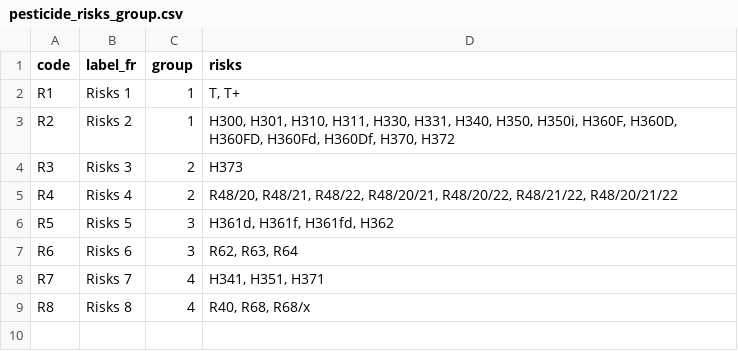
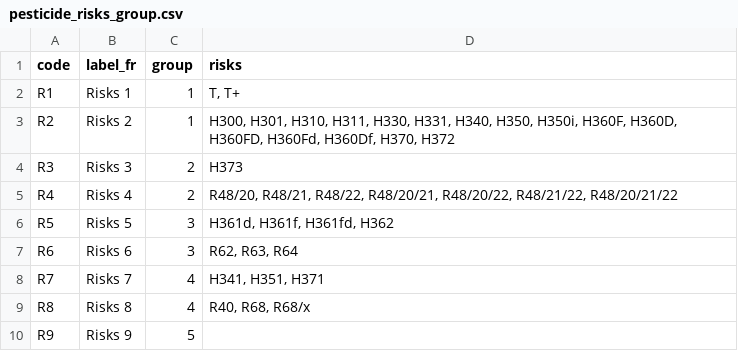
Before and after one commit to ekylibre/ekylibre, a CSV file: config/abaci/pesticide_risks_group.csv, drawn as a sheet.

Commit message:
Added the Level 5 Group.

```diff
--- a/config/abaci/pesticide_risks_group.csv
+++ b/config/abaci/pesticide_risks_group.csv
@@ -9 +9,2 @@ R7,Risks 7,4,"H341, H351, H371"
 R8,Risks 8,4,"R40, R68, R68/x"
+R9,Risks 9,5,""
```
